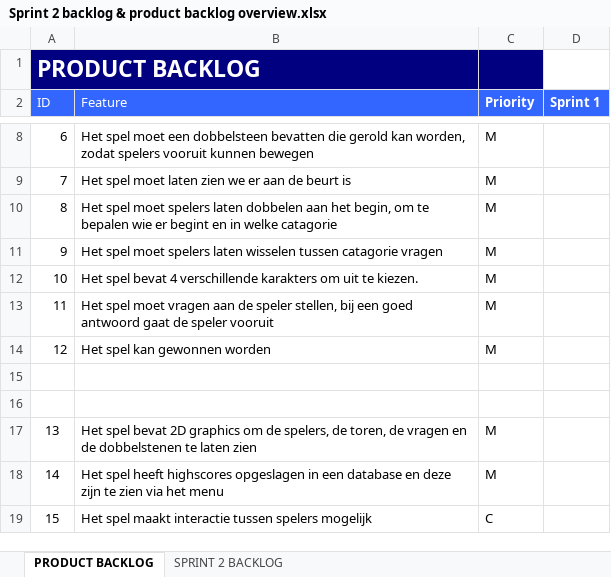
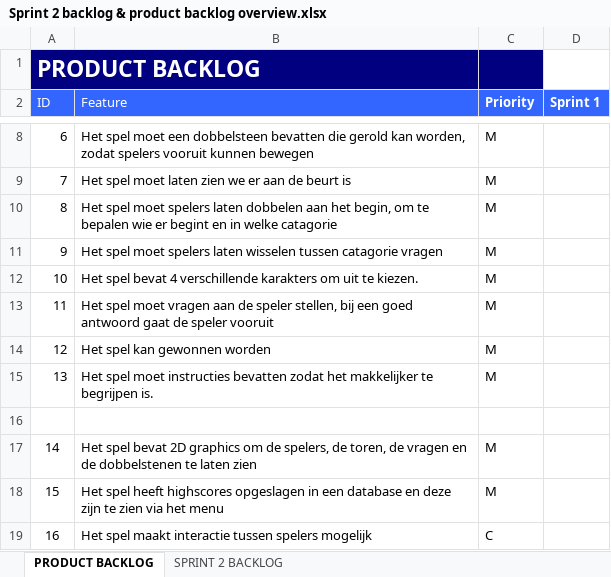
Before and after one commit to JimS20/Project-2-Game-Development, an Excel workbook: Sprint 2 backlog & product backlog overview.xlsx, sheet PRODUCT BACKLOG, drawn as a sheet; only a part is shown, gaps mark what is left out; values as stored, in another font and other column widths than the file's, no borders; the diff names each change by its address in the sheet, - before the commit and + after, or states it on an @@ line.

```diff
--- a/Sprint 2 backlog & product backlog overview.xlsx (sheet PRODUCT BACKLOG)
+++ b/Sprint 2 backlog & product backlog overview.xlsx (sheet PRODUCT BACKLOG)
-row 15: (empty)
+row 15: 13 | Het spel moet instructies bevatten zodat het makkelijker te begrijpen is. | M
@@ column A (ID) renumbered from row 17 down @@
```
Also changed, not shown: sheet SPRINT 2 BACKLOG, Sprint 1 backlog.xlsx.
